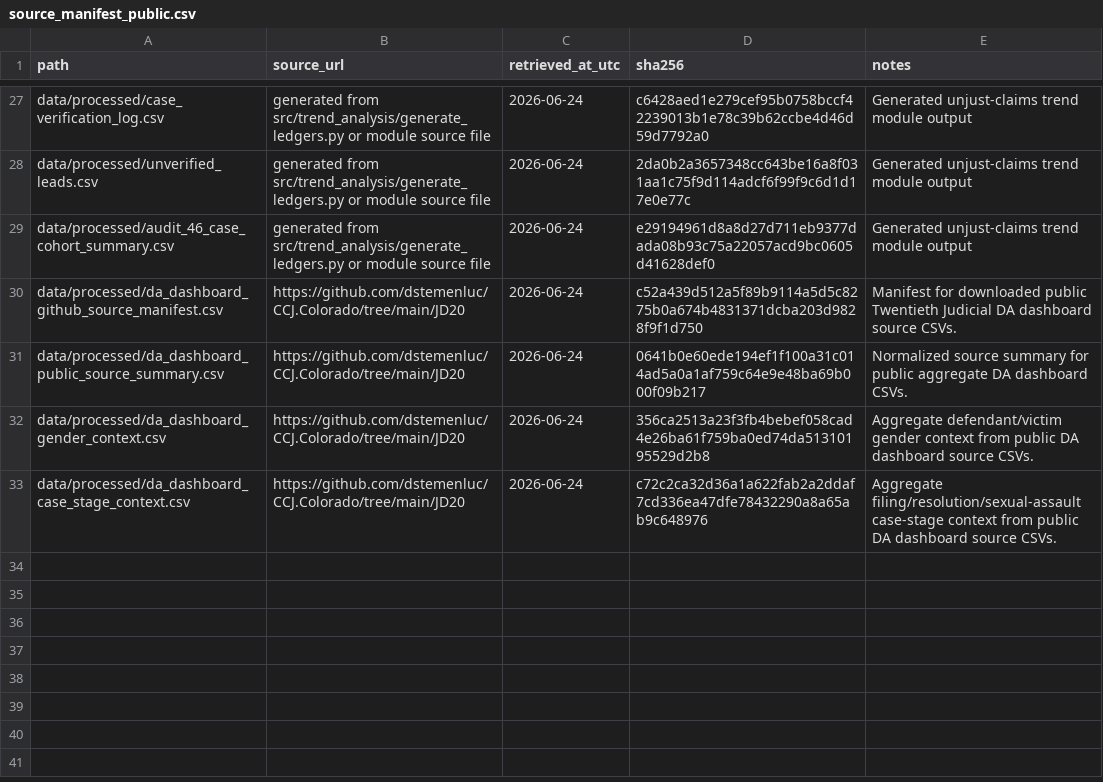
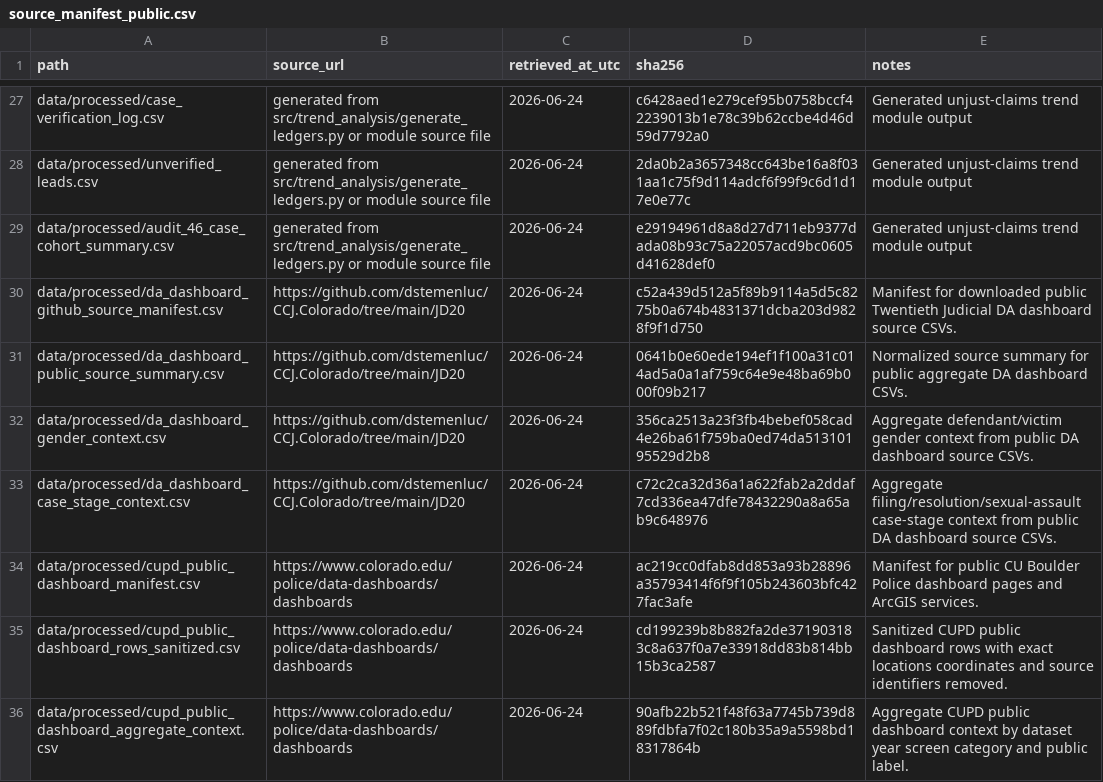
Before and after one commit to chrisjvargo/chrisjvargo.github.io, a CSV file: data/dv_public_release/source_manifest_public.csv, drawn as a sheet; only a part is shown, gaps mark what is left out.

Commit message:
Sync DV CUPD dashboard context release
Sync sanitized DV public release artifacts with CU Boulder Police public dashboard context while preserving unresolved hypothesis statuses.

```diff
--- a/data/dv_public_release/source_manifest_public.csv
+++ b/data/dv_public_release/source_manifest_public.csv
@@ -33 +33,4 @@ data/processed/da_dashboard_gender_context.csv,https://github.com/dstemenluc/CCJ
 data/processed/da_dashboard_case_stage_context.csv,https://github.com/dstemenluc/CCJ.Colorado/tree/main/JD20,2026-06-24,c72c2ca32d36a1a622fab2a2ddaf7cd336ea47dfe78432290a8a65ab9c648976,Aggregate filing/resolution/sexual-assault case-stage context from public DA dashboard source CSVs.
+data/processed/cupd_public_dashboard_manifest.csv,https://www.colorado.edu/police/data-dashboards/dashboards,2026-06-24,ac219cc0dfab8dd853a93b28896a35793414f6f9f105b243603bfc427fac3afe,Manifest for public CU Boulder Police dashboard pages and ArcGIS services.
+data/processed/cupd_public_dashboard_rows_sanitized.csv,https://www.colorado.edu/police/data-dashboards/dashboards,2026-06-24,cd199239b8b882fa2de371903183c8a637f0a7e33918dd83b814bb15b3ca2587,Sanitized CUPD public dashboard rows with exact locations coordinates and source identifiers removed.
+data/processed/cupd_public_dashboard_aggregate_context.csv,https://www.colorado.edu/police/data-dashboards/dashboards,2026-06-24,90afb22b521f48f63a7745b739d889fdbfa7f02c180b35a9a5598bd18317864b,Aggregate CUPD public dashboard context by dataset year screen category and public label.
```
Also changed, not shown: data/dv_public_release/hypothesis_verification.csv, data/dv_public_release/public_tables/hypothesis_public_context.csv, 10 other files.
